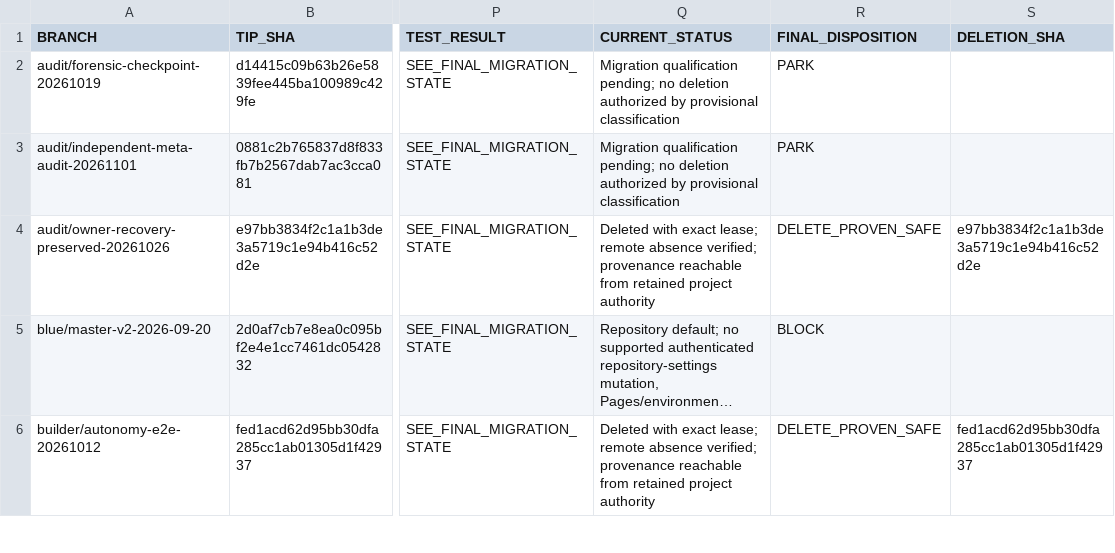
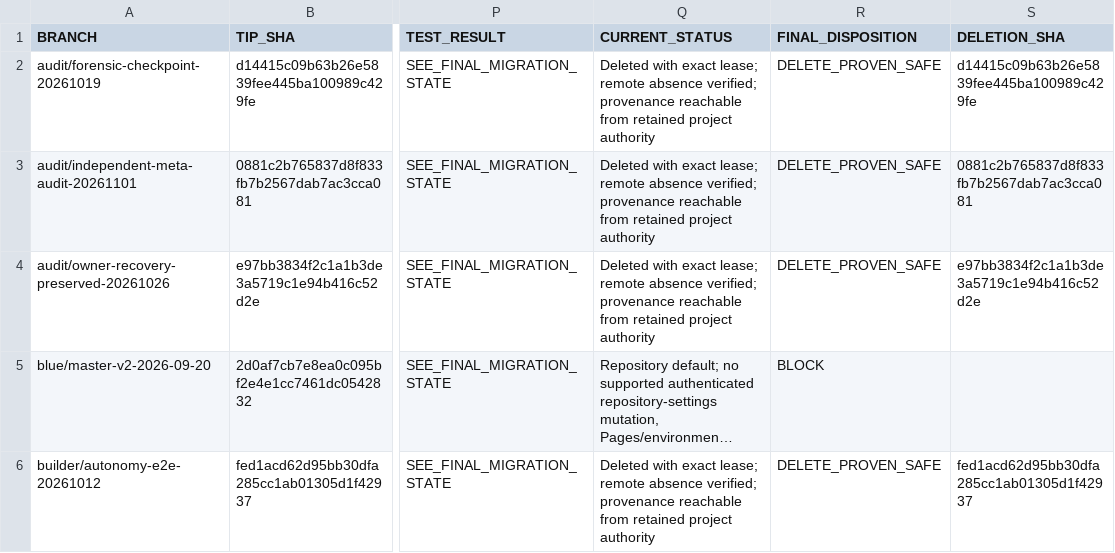
Before and after one commit to fahimahmedb/Quant-Trade, a CSV file: governance/cleanup-20261101/SURVIVOR_DEPENDENCY_MATRIX.csv, drawn as a sheet; only a part is shown, gaps mark what is left out; long unchanged cells end in …; the diff names each change by its address in the sheet, - before the commit and + after, or states it on an @@ line.

Commit message:
migration: record 2 exact lease retirement outcomes

```diff
--- a/governance/cleanup-20261101/SURVIVOR_DEPENDENCY_MATRIX.csv
+++ b/governance/cleanup-20261101/SURVIVOR_DEPENDENCY_MATRIX.csv
-Q2:Q3 (CURRENT_STATUS): Migration qualification pending; no deletion authorized by provisional classification
+Q2:Q3 (CURRENT_STATUS): Deleted with exact lease; remote absence verified; provenance reachable from retained project authority
-R2:R3 (FINAL_DISPOSITION): PARK
+R2:R3 (FINAL_DISPOSITION): DELETE_PROVEN_SAFE
-S2 (DELETION_SHA): (empty)
+S2 (DELETION_SHA): d14415c09b63b26e5839fee445ba100989c429fe
-S3 (DELETION_SHA): (empty)
+S3 (DELETION_SHA): 0881c2b765837d8f833fb7b2567dab7ac3cca081
```
Also changed, not shown: 2 other files.
